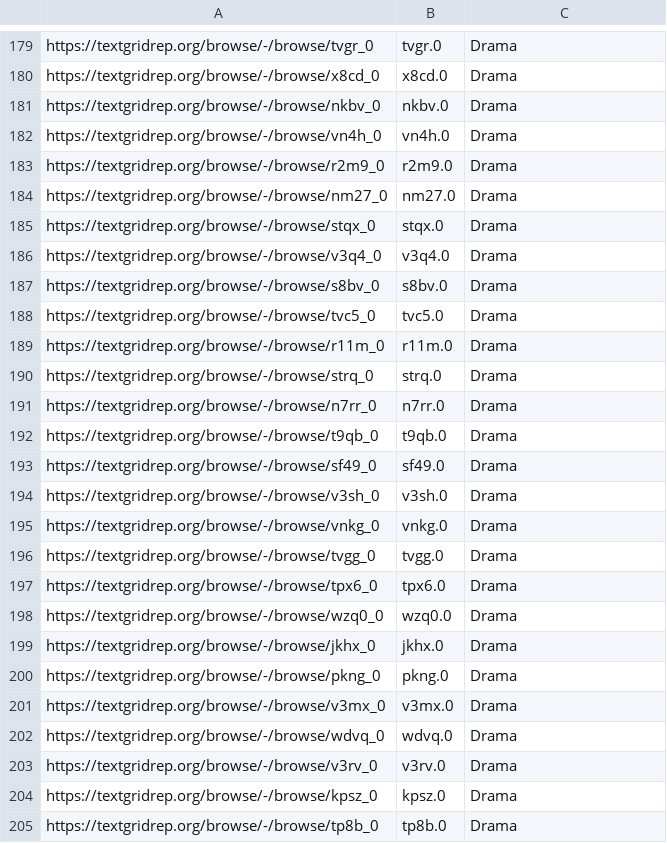
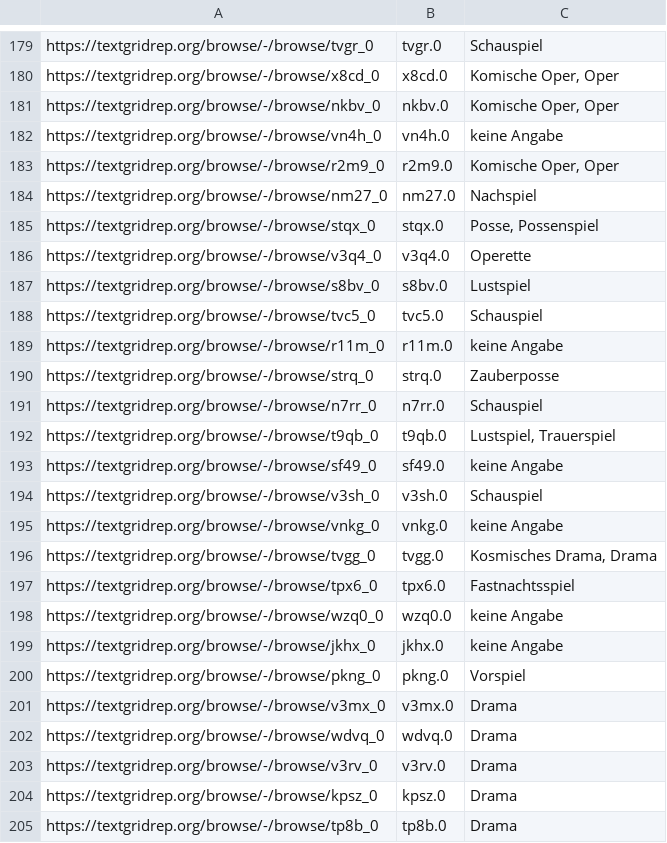
Before and after one commit to quadrama/metadata, a TSV file: drama.tsv, drawn as a sheet; only a part is shown, gaps mark what is left out; the diff covers the shown part only; the diff names each change by its address in the sheet, - before the commit and + after, or states it on an @@ line.

Commit message:
Update drama.tsv

```diff
--- a/drama.tsv
+++ b/drama.tsv
-C179: Drama
+C179: Schauspiel
-C180:C181: Drama
+C180:C181: Komische Oper, Oper
-C182: Drama
+C182: keine Angabe
-C183: Drama
+C183: Komische Oper, Oper
-C184: Drama
+C184: Nachspiel
-C185: Drama
+C185: Posse, Possenspiel
-C186: Drama
+C186: Operette
-C187: Drama
+C187: Lustspiel
-C188: Drama
+C188: Schauspiel
-C189: Drama
+C189: keine Angabe
-C190: Drama
+C190: Zauberposse
-C191: Drama
+C191: Schauspiel
-C192: Drama
+C192: Lustspiel, Trauerspiel
-C193: Drama
+C193: keine Angabe
-C194: Drama
+C194: Schauspiel
-C195: Drama
+C195: keine Angabe
-C196: Drama
+C196: Kosmisches Drama, Drama
-C197: Drama
+C197: Fastnachtsspiel
-C198:C199: Drama
+C198:C199: keine Angabe
-C200: Drama
+C200: Vorspiel
```
Also changed, not shown: 27 edited cells elsewhere in this file.
